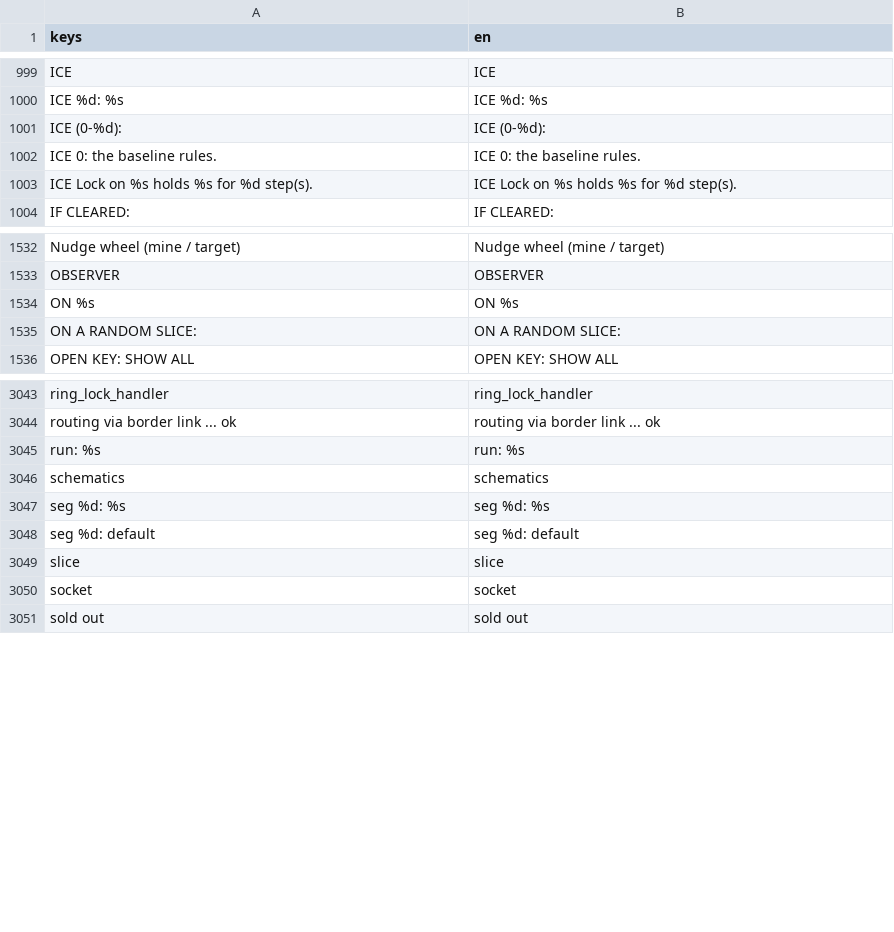
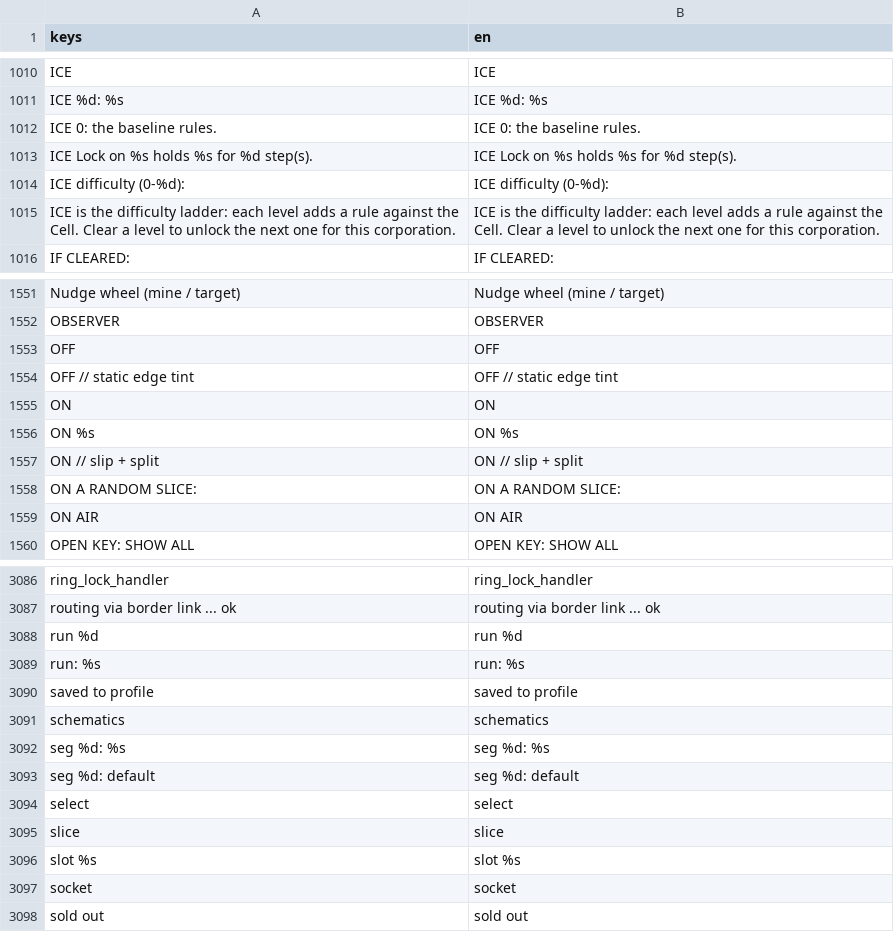
Before and after one commit to Noitues/REBEL_CELL, a CSV file: assets/text/strings.csv, drawn as a sheet; only a part is shown, gaps mark what is left out; the diff covers the shown part only.

```diff
--- a/assets/text/strings.csv
+++ b/assets/text/strings.csv
@@ -1020,5 +1027,6 @@ ICE,ICE
 ICE %d: %s,ICE %d: %s
-ICE (0-%d):,ICE (0-%d):
 ICE 0: the baseline rules.,ICE 0: the baseline rules.
 ICE Lock on %s holds %s for %d step(s).,ICE Lock on %s holds %s for %d step(s).
+ICE difficulty (0-%d):,ICE difficulty (0-%d):
+ICE is the difficulty ladder: each level adds a rule against the Cell. Clear a level to unlock the next one for this corporation.,ICE is the difficulty ladder: each level adds a rule against the Cell. Clear a level to unlock the next one for this corporation.
 IF CLEARED:,IF CLEARED:
@@ -1557,4 +1570,9 @@ Nudge wheel (mine / target),Nudge wheel (mine / target)
 OBSERVER,OBSERVER
+OFF,OFF
+OFF // static edge tint,OFF // static edge tint
+ON,ON
 ON %s,ON %s
+ON // slip + split,ON // slip + split
 ON A RANDOM SLICE:,ON A RANDOM SLICE:
+ON AIR,ON AIR
 OPEN KEY: SHOW ALL,OPEN KEY: SHOW ALL
@@ -3078,3 +3113,5 @@ ring_lock_handler,ring_lock_handler
 routing via border link ... ok,routing via border link ... ok
+run %d,run %d
 run: %s,run: %s
+saved to profile,saved to profile
 schematics,schematics
@@ -3082,3 +3119,5 @@ seg %d: %s,seg %d: %s
 seg %d: default,seg %d: default
+select,select
 slice,slice
+slot %s,slot %s
 socket,socket
```
Also changed, not shown: 48 added rows, 10 removed rows and 4 edited cells elsewhere in this file, 1 other file.
